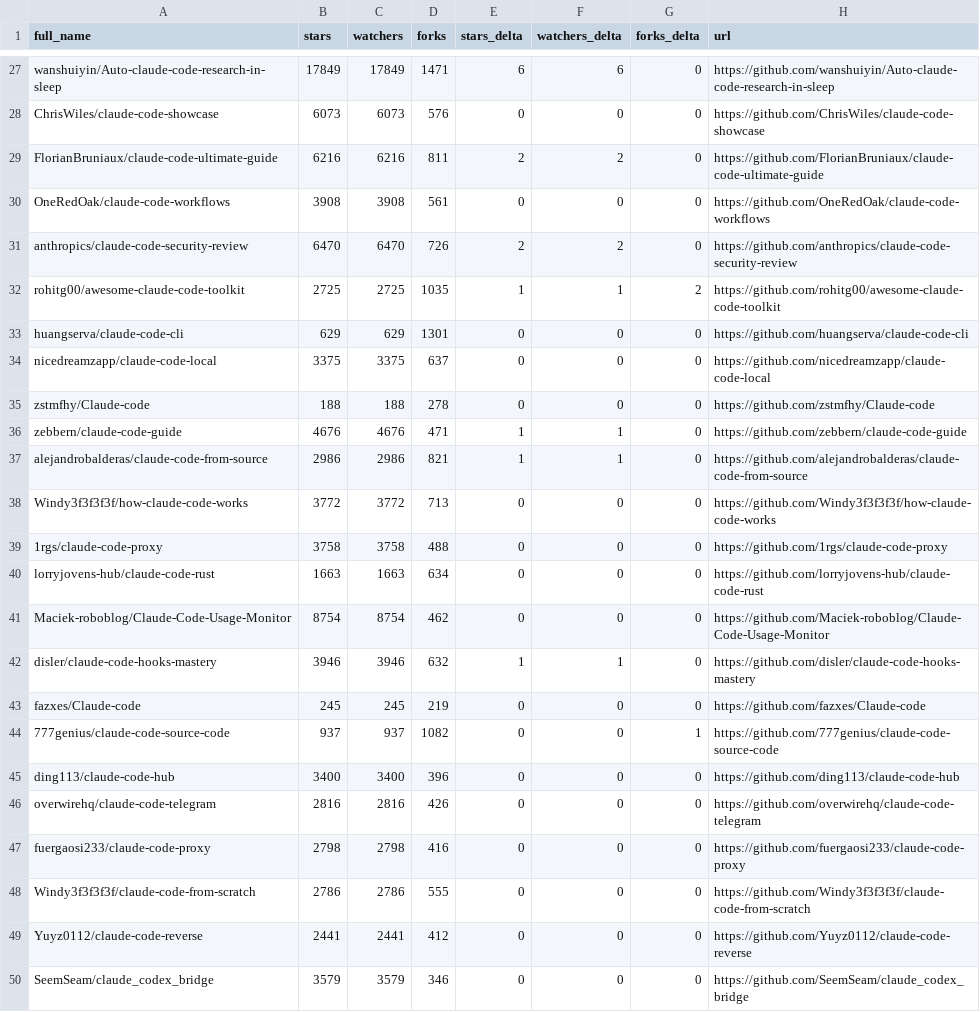
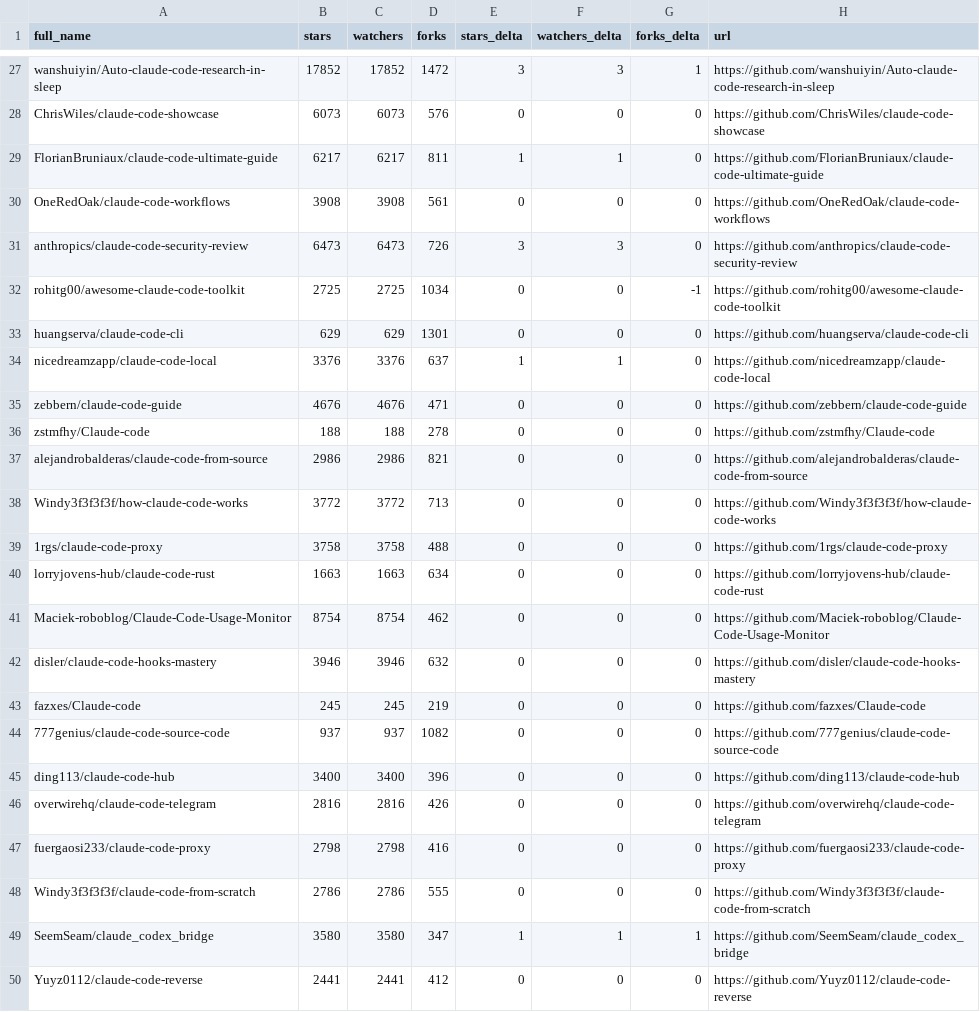
Before and after one commit to markbyrne938-crypto/awesome-claude-code, a CSV file: data/repo-ticker.csv, drawn as a sheet; only a part is shown, gaps mark what is left out; removed rows and columns are numbered as before the commit, all else as after; the diff covers the shown part only; the diff names each change by its address in the sheet, - before the commit and + after, or states it on an @@ line.

```diff
--- a/data/repo-ticker.csv
+++ b/data/repo-ticker.csv
-B27 (stars): 17849
+B27 (stars): 17852
-C27 (watchers): 17849
+C27 (watchers): 17852
-D27 (forks): 1471
+D27 (forks): 1472
-E27 (stars_delta): 6
+E27 (stars_delta): 3
-F27 (watchers_delta): 6
+F27 (watchers_delta): 3
-G27 (forks_delta): 0
+G27 (forks_delta): 1
-B29 (stars): 6216
+B29 (stars): 6217
-C29 (watchers): 6216
+C29 (watchers): 6217
-E29 (stars_delta): 2
+E29 (stars_delta): 1
-F29 (watchers_delta): 2
+F29 (watchers_delta): 1
-B31 (stars): 6470
+B31 (stars): 6473
-C31 (watchers): 6470
+C31 (watchers): 6473
-E31 (stars_delta): 2
+E31 (stars_delta): 3
-F31 (watchers_delta): 2
+F31 (watchers_delta): 3
-D32 (forks): 1035
+D32 (forks): 1034
-E32 (stars_delta): 1
+E32 (stars_delta): 0
-F32 (watchers_delta): 1
+F32 (watchers_delta): 0
-G32 (forks_delta): 2
+G32 (forks_delta): -1
-B34 (stars): 3375
+B34 (stars): 3376
-C34 (watchers): 3375
+C34 (watchers): 3376
-E34 (stars_delta): 0
+E34 (stars_delta): 1
-F34 (watchers_delta): 0
+F34 (watchers_delta): 1
+row 35: zebbern/claude-code-guide | 4676 | 4676 | 471 | 0 | 0 | 0 | https://github.com/zebbern/claude-code-guide
-row 36: zebbern/claude-code-guide | 4676 | 4676 | 471 | 1 | 1 | 0 | https://github.com/zebbern/claude-code-guide
-E37 (stars_delta): 1
+E37 (stars_delta): 0
-F37 (watchers_delta): 1
+F37 (watchers_delta): 0
-E42 (stars_delta): 1
+E42 (stars_delta): 0
-F42 (watchers_delta): 1
+F42 (watchers_delta): 0
-G44 (forks_delta): 1
+G44 (forks_delta): 0
+row 49: SeemSeam/claude_codex_bridge | 3580 | 3580 | 347 | 1 | 1 | 1 | https://github.com/SeemSeam/claude_codex_bridge
-row 50: SeemSeam/claude_codex_bridge | 3579 | 3579 | 346 | 0 | 0 | 0 | https://github.com/SeemSeam/claude_codex_bridge
```
Also changed, not shown: 2 added rows, 2 removed rows, 1 moved row and 103 edited cells elsewhere in this file, 2 other files.
